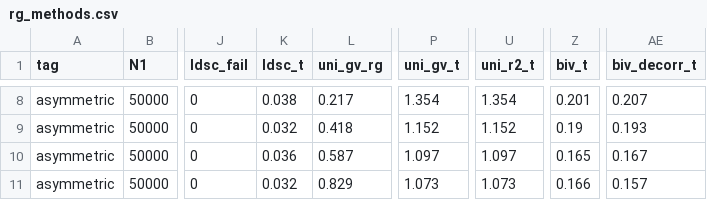
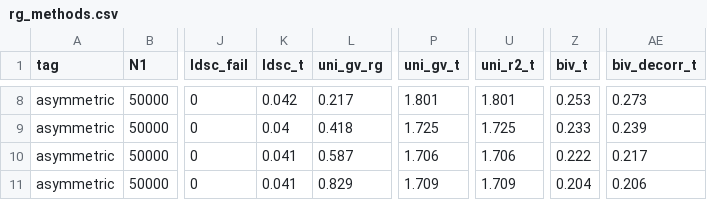
Before and after one commit to bvilhjal/bipred, a CSV file: benchmarks/rg_methods.csv, drawn as a sheet; only a part is shown, gaps mark what is left out; the diff covers the shown part only; the diff names each change by its address in the sheet, - before the commit and + after, or states it on an @@ line.

```diff
--- a/benchmarks/rg_methods.csv
+++ b/benchmarks/rg_methods.csv
-K8 (ldsc_t): 0.038
+K8 (ldsc_t): 0.042
-P8 (uni_gv_t): 1.354
+P8 (uni_gv_t): 1.801
-U8 (uni_r2_t): 1.354
+U8 (uni_r2_t): 1.801
-Z8 (biv_t): 0.201
+Z8 (biv_t): 0.253
-AE8 (biv_decorr_t): 0.207
+AE8 (biv_decorr_t): 0.273
-K9 (ldsc_t): 0.032
+K9 (ldsc_t): 0.04
-P9 (uni_gv_t): 1.152
+P9 (uni_gv_t): 1.725
-U9 (uni_r2_t): 1.152
+U9 (uni_r2_t): 1.725
-Z9 (biv_t): 0.19
+Z9 (biv_t): 0.233
-AE9 (biv_decorr_t): 0.193
+AE9 (biv_decorr_t): 0.239
-K10 (ldsc_t): 0.036
+K10 (ldsc_t): 0.041
-P10 (uni_gv_t): 1.097
+P10 (uni_gv_t): 1.706
-U10 (uni_r2_t): 1.097
+U10 (uni_r2_t): 1.706
-Z10 (biv_t): 0.165
+Z10 (biv_t): 0.222
-AE10 (biv_decorr_t): 0.167
+AE10 (biv_decorr_t): 0.217
-K11 (ldsc_t): 0.032
+K11 (ldsc_t): 0.041
-P11 (uni_gv_t): 1.073
+P11 (uni_gv_t): 1.709
-U11 (uni_r2_t): 1.073
+U11 (uni_r2_t): 1.709
-Z11 (biv_t): 0.166
+Z11 (biv_t): 0.204
-AE11 (biv_decorr_t): 0.157
+AE11 (biv_decorr_t): 0.206
```
Also changed, not shown: 30 edited cells elsewhere in this file, benchmarks/mixer_overlap.csv, benchmarks/overlap_estimation.csv, 16 other files.
